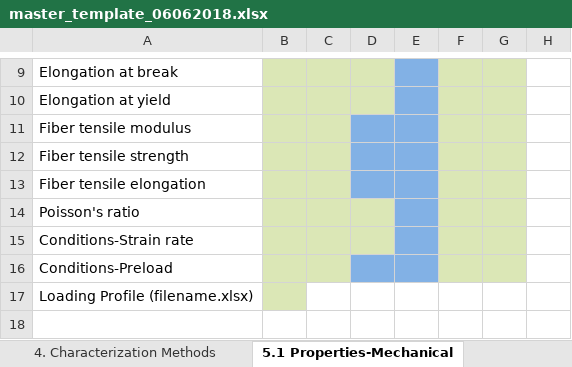
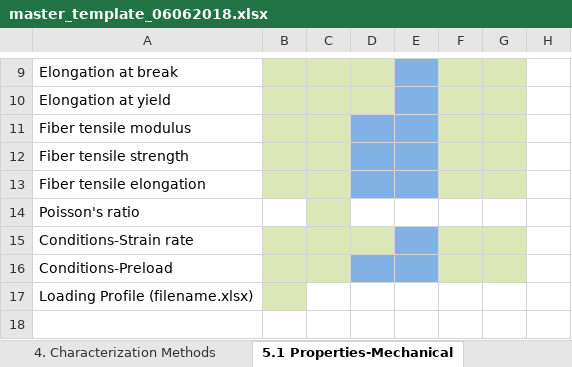
Before and after one commit to bingyinh/nanomine_xlsx2xml, an Excel workbook: master_template_06062018.xlsx, sheet 5.1 Properties-Mechanical, drawn as a sheet; only a part is shown, gaps mark what is left out; values as stored, in another font and other column widths than the file's, no borders; the diff names each change by its address in the sheet, - before the commit and + after, or states it on an @@ line.

Commit message:
PoissonsRatio

```diff
--- a/master_template_06062018.xlsx (sheet 5.1 Properties-Mechanical)
+++ b/master_template_06062018.xlsx (sheet 5.1 Properties-Mechanical)
-B14 fill: #DBE7B6
+B14 fill: none
-D14 fill: #DBE7B6
+D14 fill: none
-E14 fill: #82B1E5
+E14 fill: none
-F14:G14 fill: #DBE7B6
+F14:G14 fill: none
```
